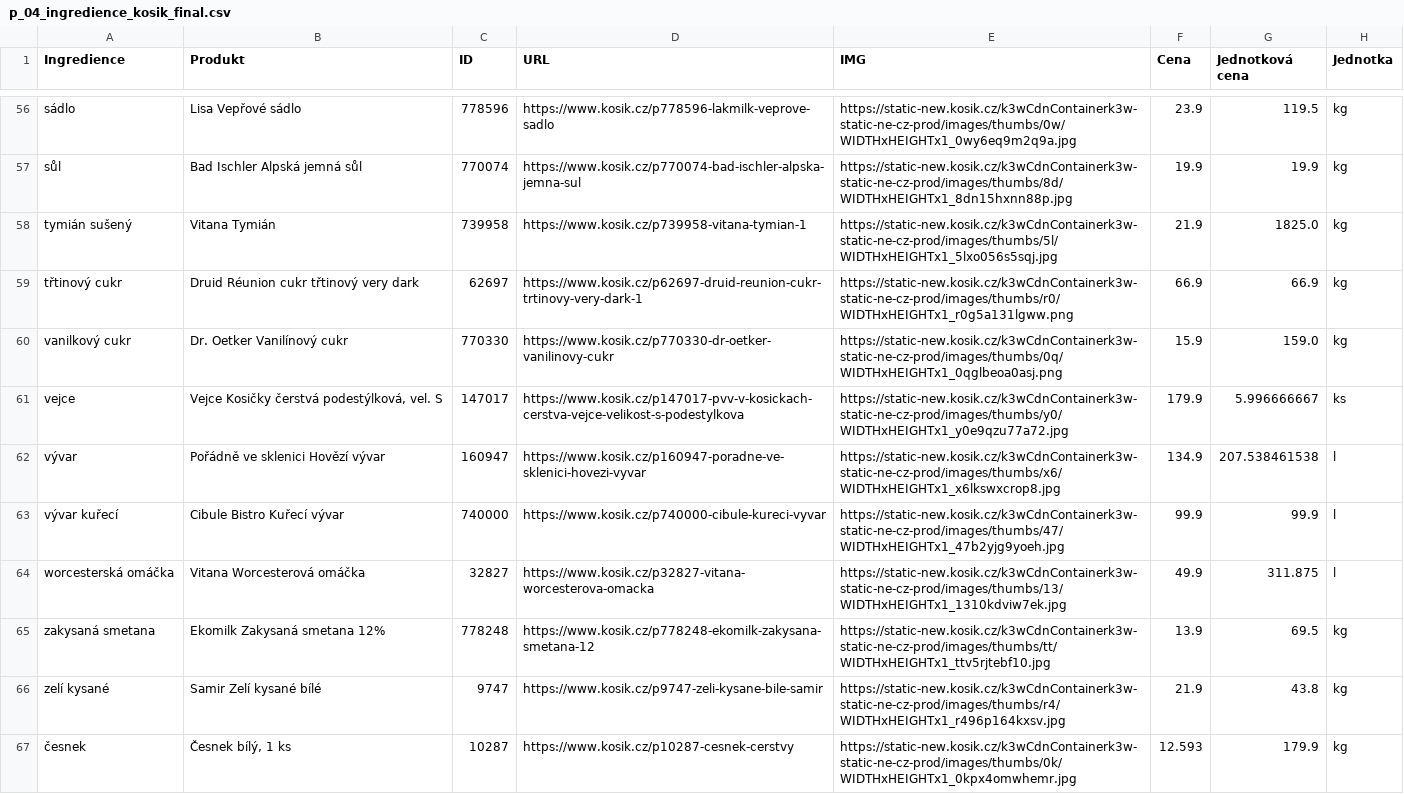
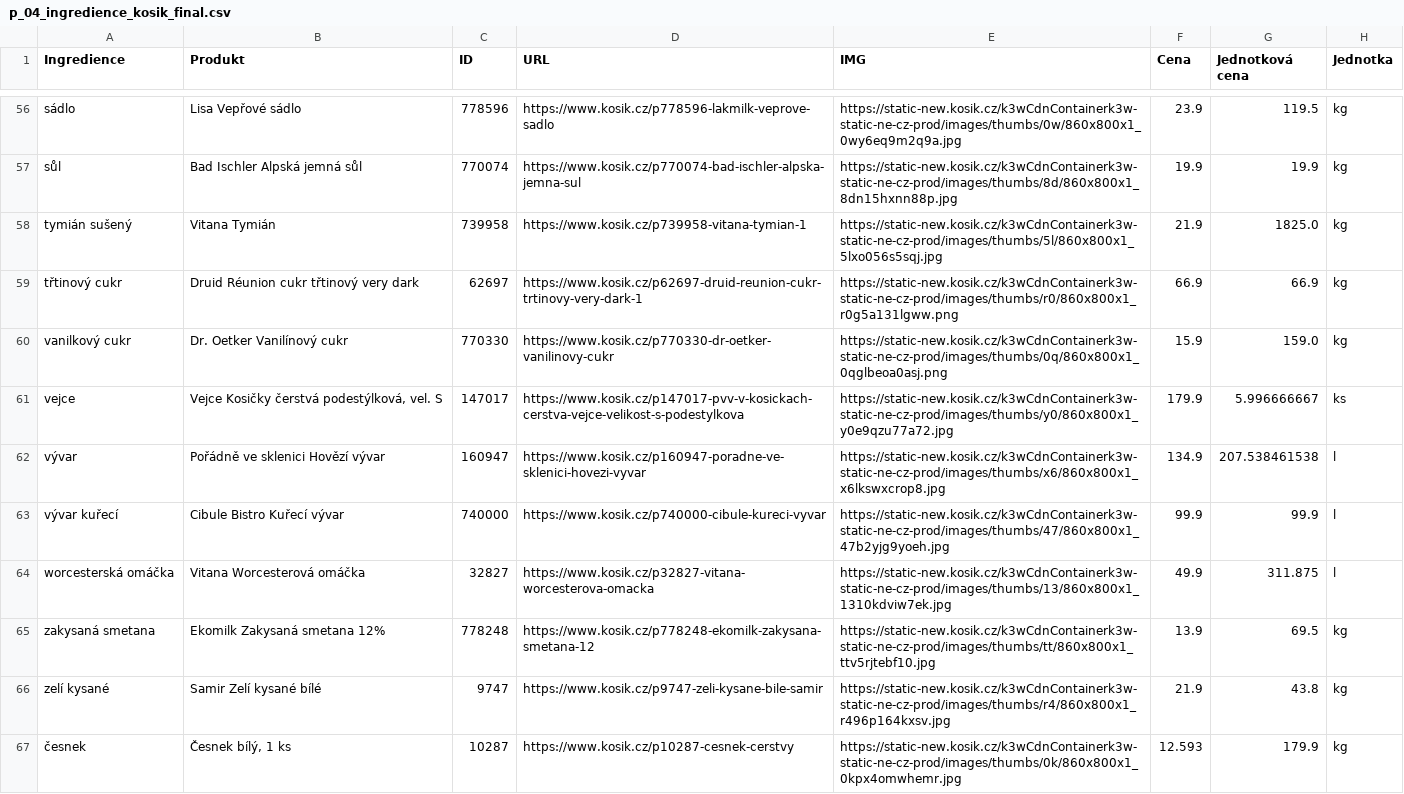
Before and after one commit to anna-pokorna/project_app, a CSV file: data/p_04_ingredience_kosik_final.csv, drawn as a sheet; only a part is shown, gaps mark what is left out; the diff covers the shown part only; the diff names each change by its address in the sheet, - before the commit and + after, or states it on an @@ line.

```diff
--- a/data/p_04_ingredience_kosik_final.csv
+++ b/data/p_04_ingredience_kosik_final.csv
-E56 (IMG): https://static-new.kosik.cz/k3wCdnContainerk3w-static-ne-cz-prod/images/thumbs/0w/WIDTHxHEIGHTx1_0wy6eq9m2q9a.jpg
+E56 (IMG): https://static-new.kosik.cz/k3wCdnContainerk3w-static-ne-cz-prod/images/thumbs/0w/860x800x1_0wy6eq9m2q9a.jpg
-E57 (IMG): https://static-new.kosik.cz/k3wCdnContainerk3w-static-ne-cz-prod/images/thumbs/8d/WIDTHxHEIGHTx1_8dn15hxnn88p.jpg
+E57 (IMG): https://static-new.kosik.cz/k3wCdnContainerk3w-static-ne-cz-prod/images/thumbs/8d/860x800x1_8dn15hxnn88p.jpg
-E58 (IMG): https://static-new.kosik.cz/k3wCdnContainerk3w-static-ne-cz-prod/images/thumbs/5l/WIDTHxHEIGHTx1_5lxo056s5sqj.jpg
+E58 (IMG): https://static-new.kosik.cz/k3wCdnContainerk3w-static-ne-cz-prod/images/thumbs/5l/860x800x1_5lxo056s5sqj.jpg
-E59 (IMG): https://static-new.kosik.cz/k3wCdnContainerk3w-static-ne-cz-prod/images/thumbs/r0/WIDTHxHEIGHTx1_r0g5a131lgww.png
+E59 (IMG): https://static-new.kosik.cz/k3wCdnContainerk3w-static-ne-cz-prod/images/thumbs/r0/860x800x1_r0g5a131lgww.png
-E60 (IMG): https://static-new.kosik.cz/k3wCdnContainerk3w-static-ne-cz-prod/images/thumbs/0q/WIDTHxHEIGHTx1_0qglbeoa0asj.png
+E60 (IMG): https://static-new.kosik.cz/k3wCdnContainerk3w-static-ne-cz-prod/images/thumbs/0q/860x800x1_0qglbeoa0asj.png
-E61 (IMG): https://static-new.kosik.cz/k3wCdnContainerk3w-static-ne-cz-prod/images/thumbs/y0/WIDTHxHEIGHTx1_y0e9qzu77a72.jpg
+E61 (IMG): https://static-new.kosik.cz/k3wCdnContainerk3w-static-ne-cz-prod/images/thumbs/y0/860x800x1_y0e9qzu77a72.jpg
-E62 (IMG): https://static-new.kosik.cz/k3wCdnContainerk3w-static-ne-cz-prod/images/thumbs/x6/WIDTHxHEIGHTx1_x6lkswxcrop8.jpg
+E62 (IMG): https://static-new.kosik.cz/k3wCdnContainerk3w-static-ne-cz-prod/images/thumbs/x6/860x800x1_x6lkswxcrop8.jpg
-E63 (IMG): https://static-new.kosik.cz/k3wCdnContainerk3w-static-ne-cz-prod/images/thumbs/47/WIDTHxHEIGHTx1_47b2yjg9yoeh.jpg
+E63 (IMG): https://static-new.kosik.cz/k3wCdnContainerk3w-static-ne-cz-prod/images/thumbs/47/860x800x1_47b2yjg9yoeh.jpg
-E64 (IMG): https://static-new.kosik.cz/k3wCdnContainerk3w-static-ne-cz-prod/images/thumbs/13/WIDTHxHEIGHTx1_1310kdviw7ek.jpg
+E64 (IMG): https://static-new.kosik.cz/k3wCdnContainerk3w-static-ne-cz-prod/images/thumbs/13/860x800x1_1310kdviw7ek.jpg
-E65 (IMG): https://static-new.kosik.cz/k3wCdnContainerk3w-static-ne-cz-prod/images/thumbs/tt/WIDTHxHEIGHTx1_ttv5rjtebf10.jpg
+E65 (IMG): https://static-new.kosik.cz/k3wCdnContainerk3w-static-ne-cz-prod/images/thumbs/tt/860x800x1_ttv5rjtebf10.jpg
-E66 (IMG): https://static-new.kosik.cz/k3wCdnContainerk3w-static-ne-cz-prod/images/thumbs/r4/WIDTHxHEIGHTx1_r496p164kxsv.jpg
+E66 (IMG): https://static-new.kosik.cz/k3wCdnContainerk3w-static-ne-cz-prod/images/thumbs/r4/860x800x1_r496p164kxsv.jpg
-E67 (IMG): https://static-new.kosik.cz/k3wCdnContainerk3w-static-ne-cz-prod/images/thumbs/0k/WIDTHxHEIGHTx1_0kpx4omwhemr.jpg
+E67 (IMG): https://static-new.kosik.cz/k3wCdnContainerk3w-static-ne-cz-prod/images/thumbs/0k/860x800x1_0kpx4omwhemr.jpg
```
Also changed, not shown: 54 edited cells elsewhere in this file, 7 other files.
